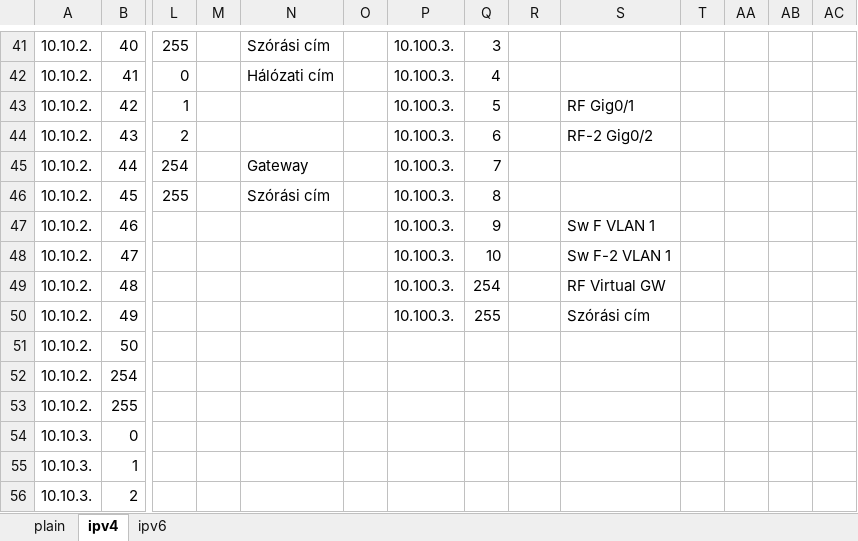
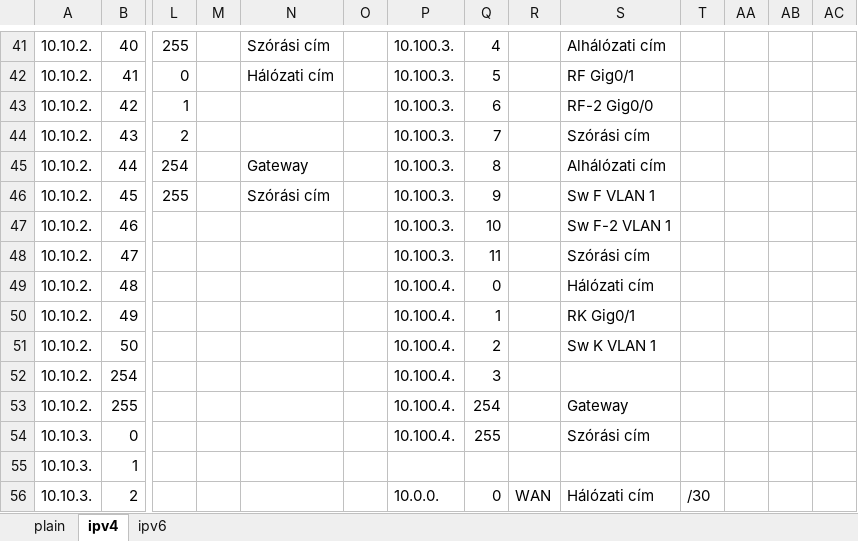
Before and after one commit to I-Izumi/aromas-cubanos, an Excel workbook: Documentations/VLANs/VLSM-tablazat.xlsx, sheet ipv4, drawn as a sheet; only a part is shown, gaps mark what is left out; values as stored, in another font and other column widths than the file's, no cell formats; removed rows and columns are numbered as before the commit, all else as after; rows hold the shown columns only; the diff covers the shown part only; the diff names each change by its address in the sheet, - before the commit and + after, or states it on an @@ line.

```diff
--- a/Documentations/VLANs/VLSM-tablazat.xlsx (sheet ipv4)
+++ b/Documentations/VLANs/VLSM-tablazat.xlsx (sheet ipv4)
-Q41: 3
+Q41: 4
-S41: (empty)
+S41: Alhálózati cím
-Q42: 4
+Q42: 5
-S42: (empty)
+S42: RF Gig0/1
-Q43: 5
+Q43: 6
-S43: RF Gig0/1
+S43: RF-2 Gig0/0
-Q44: 6
+Q44: 7
-S44: RF-2 Gig0/2
+S44: Szórási cím
-Q45: 7
+Q45: 8
-S45: (empty)
+S45: Alhálózati cím
-Q46: 8
+Q46: 9
-S46: (empty)
+S46: Sw F VLAN 1
-Q47: 9
+Q47: 10
-S47: Sw F VLAN 1
+S47: Sw F-2 VLAN 1
-Q48: 10
+Q48: 11
-S48: Sw F-2 VLAN 1
+S48: Szórási cím
-P49:P50: 10.100.3.
+P49:P50: 10.100.4.
-Q49: 254
+Q49: 0
-S49: RF Virtual GW
+S49: Hálózati cím
-Q50: 255
+Q50: 1
-S50: Szórási cím
+S50: RK Gig0/1
-P51:P54: (empty)
+P51:P54: 10.100.4.
-Q51: (empty)
+Q51: 2
-S51: (empty)
+S51: Sw K VLAN 1
-Q52: (empty)
+Q52: 3
-Q53: (empty)
+Q53: 254
-S53: (empty)
+S53: Gateway
-Q54: (empty)
+Q54: 255
-S54: (empty)
+S54: Szórási cím
-row 56: 10.10.3. | 2
+row 56: 10.10.3. | 2 |  |  |  |  | 10.0.0. | 0 | WAN | Hálózati cím | /30
```
Also changed, not shown: 3 added rows, 3 removed rows, 105 edited cells and merged cells elsewhere in this sheet, cell formats, 1 other file.
